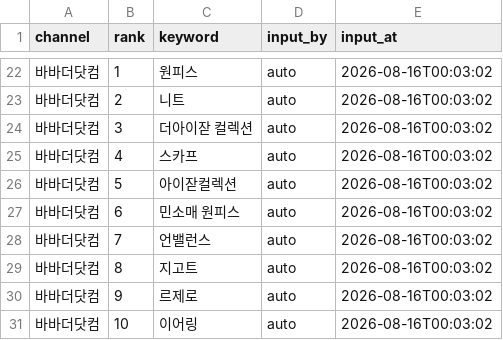
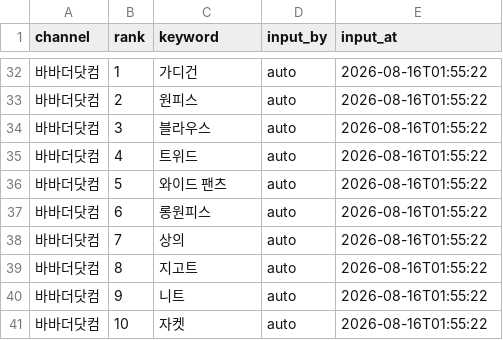
Before and after one commit to performanceteam12-sketch/babathe-trend-dashboard, a CSV file: data/app_search/2026-08-16.csv, drawn as a sheet; only a part is shown, gaps mark what is left out; the diff covers the shown part only.

```diff
--- a/data/app_search/2026-08-16.csv
+++ b/data/app_search/2026-08-16.csv
@@ -22,10 +32,10 @@
-바바더닷컴,1,원피스,auto,2026-08-16T00:03:02
-바바더닷컴,2,니트,auto,2026-08-16T00:03:02
-바바더닷컴,3,더아이잗 컬렉션,auto,2026-08-16T00:03:02
-바바더닷컴,4,스카프,auto,2026-08-16T00:03:02
-바바더닷컴,5,아이잗컬렉션,auto,2026-08-16T00:03:02
-바바더닷컴,6,민소매 원피스,auto,2026-08-16T00:03:02
-바바더닷컴,7,언밸런스,auto,2026-08-16T00:03:02
-바바더닷컴,8,지고트,auto,2026-08-16T00:03:02
-바바더닷컴,9,르제로,auto,2026-08-16T00:03:02
-바바더닷컴,10,이어링,auto,2026-08-16T00:03:02
+바바더닷컴,1,가디건,auto,2026-08-16T01:55:22
+바바더닷컴,2,원피스,auto,2026-08-16T01:55:22
+바바더닷컴,3,블라우스,auto,2026-08-16T01:55:22
+바바더닷컴,4,트위드,auto,2026-08-16T01:55:22
+바바더닷컴,5,와이드 팬츠,auto,2026-08-16T01:55:22
+바바더닷컴,6,롱원피스,auto,2026-08-16T01:55:22
+바바더닷컴,7,상의,auto,2026-08-16T01:55:22
+바바더닷컴,8,지고트,auto,2026-08-16T01:55:22
+바바더닷컴,9,니트,auto,2026-08-16T01:55:22
+바바더닷컴,10,자켓,auto,2026-08-16T01:55:22
```
Also changed, not shown: 10 added rows and 35 edited cells elsewhere in this file.
